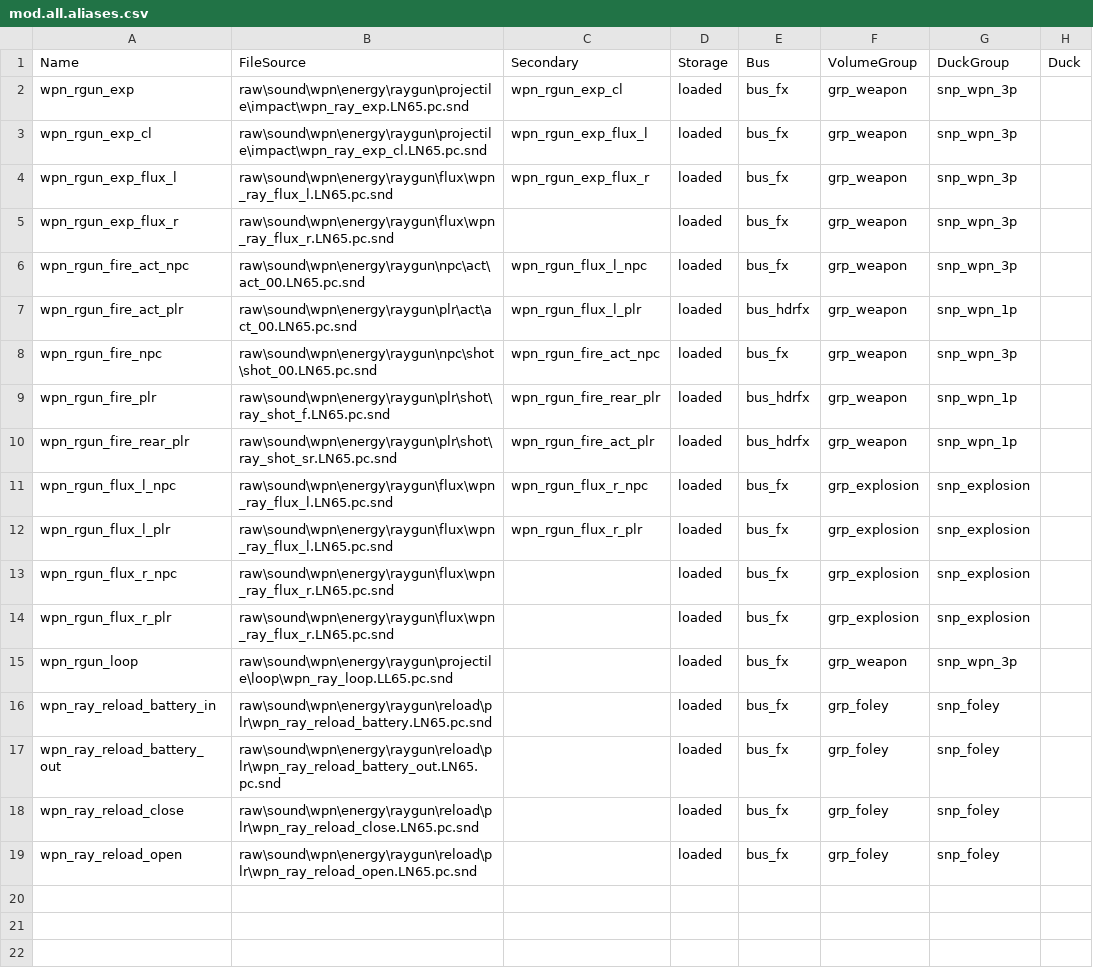
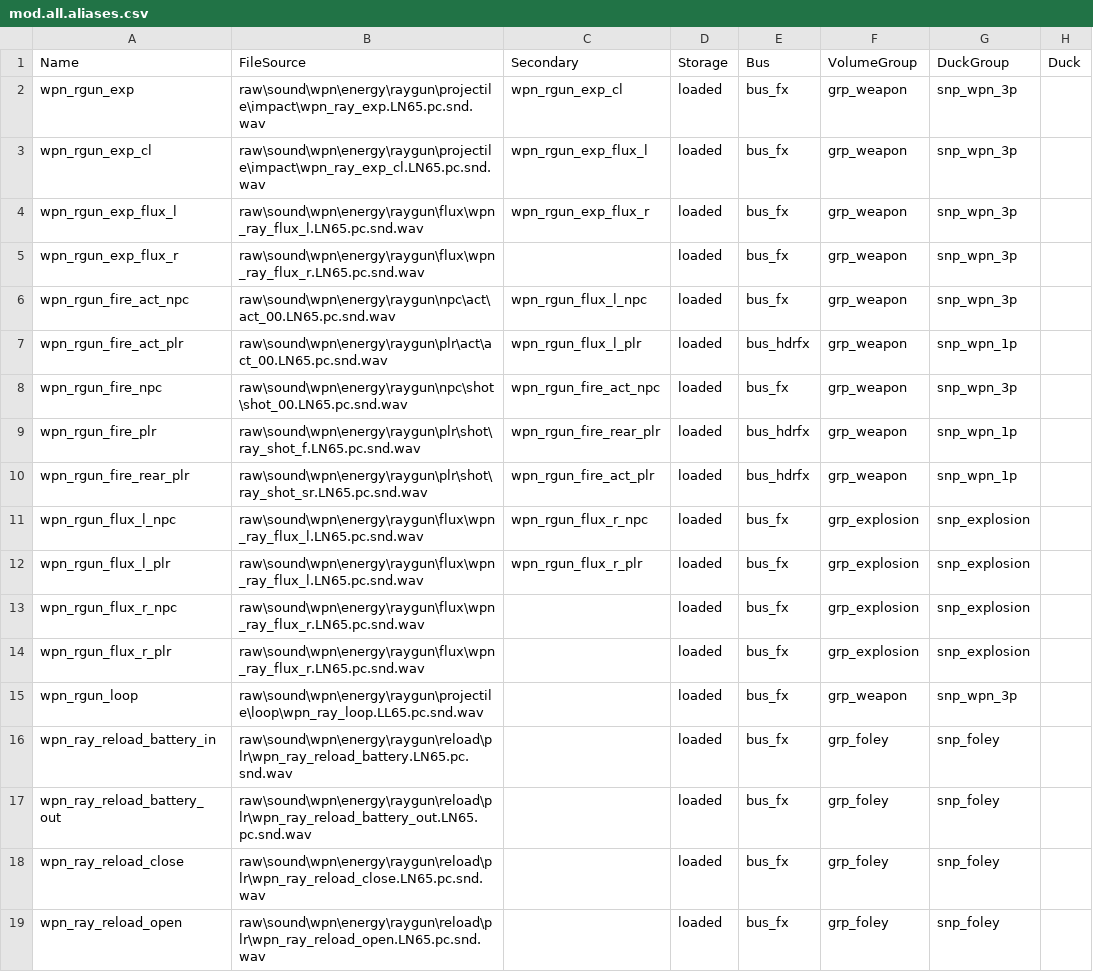
Before and after one commit to denalisun/mp_raygun, a CSV file: soundbank/mod.all.aliases.csv, drawn as a sheet; only a part is shown; the diff names each change by its address in the sheet, - before the commit and + after, or states it on an @@ line.

```diff
--- a/soundbank/mod.all.aliases.csv
+++ b/soundbank/mod.all.aliases.csv
-B2 (FileSource): raw\sound\wpn\energy\raygun\projectile\impact\wpn_ray_exp.LN65.pc.snd
+B2 (FileSource): raw\sound\wpn\energy\raygun\projectile\impact\wpn_ray_exp.LN65.pc.snd.wav
-B3 (FileSource): raw\sound\wpn\energy\raygun\projectile\impact\wpn_ray_exp_cl.LN65.pc.snd
+B3 (FileSource): raw\sound\wpn\energy\raygun\projectile\impact\wpn_ray_exp_cl.LN65.pc.snd.wav
-B4 (FileSource): raw\sound\wpn\energy\raygun\flux\wpn_ray_flux_l.LN65.pc.snd
+B4 (FileSource): raw\sound\wpn\energy\raygun\flux\wpn_ray_flux_l.LN65.pc.snd.wav
-B5 (FileSource): raw\sound\wpn\energy\raygun\flux\wpn_ray_flux_r.LN65.pc.snd
+B5 (FileSource): raw\sound\wpn\energy\raygun\flux\wpn_ray_flux_r.LN65.pc.snd.wav
-B6 (FileSource): raw\sound\wpn\energy\raygun\npc\act\act_00.LN65.pc.snd
+B6 (FileSource): raw\sound\wpn\energy\raygun\npc\act\act_00.LN65.pc.snd.wav
-B7 (FileSource): raw\sound\wpn\energy\raygun\plr\act\act_00.LN65.pc.snd
+B7 (FileSource): raw\sound\wpn\energy\raygun\plr\act\act_00.LN65.pc.snd.wav
-B8 (FileSource): raw\sound\wpn\energy\raygun\npc\shot\shot_00.LN65.pc.snd
+B8 (FileSource): raw\sound\wpn\energy\raygun\npc\shot\shot_00.LN65.pc.snd.wav
-B9 (FileSource): raw\sound\wpn\energy\raygun\plr\shot\ray_shot_f.LN65.pc.snd
+B9 (FileSource): raw\sound\wpn\energy\raygun\plr\shot\ray_shot_f.LN65.pc.snd.wav
-B10 (FileSource): raw\sound\wpn\energy\raygun\plr\shot\ray_shot_sr.LN65.pc.snd
+B10 (FileSource): raw\sound\wpn\energy\raygun\plr\shot\ray_shot_sr.LN65.pc.snd.wav
-B11:B12 (FileSource): raw\sound\wpn\energy\raygun\flux\wpn_ray_flux_l.LN65.pc.snd
+B11:B12 (FileSource): raw\sound\wpn\energy\raygun\flux\wpn_ray_flux_l.LN65.pc.snd.wav
-B13:B14 (FileSource): raw\sound\wpn\energy\raygun\flux\wpn_ray_flux_r.LN65.pc.snd
+B13:B14 (FileSource): raw\sound\wpn\energy\raygun\flux\wpn_ray_flux_r.LN65.pc.snd.wav
-B15 (FileSource): raw\sound\wpn\energy\raygun\projectile\loop\wpn_ray_loop.LL65.pc.snd
+B15 (FileSource): raw\sound\wpn\energy\raygun\projectile\loop\wpn_ray_loop.LL65.pc.snd.wav
-B16 (FileSource): raw\sound\wpn\energy\raygun\reload\plr\wpn_ray_reload_battery.LN65.pc.snd
+B16 (FileSource): raw\sound\wpn\energy\raygun\reload\plr\wpn_ray_reload_battery.LN65.pc.snd.wav
-B17 (FileSource): raw\sound\wpn\energy\raygun\reload\plr\wpn_ray_reload_battery_out.LN65.pc.snd
+B17 (FileSource): raw\sound\wpn\energy\raygun\reload\plr\wpn_ray_reload_battery_out.LN65.pc.snd.wav
-B18 (FileSource): raw\sound\wpn\energy\raygun\reload\plr\wpn_ray_reload_close.LN65.pc.snd
+B18 (FileSource): raw\sound\wpn\energy\raygun\reload\plr\wpn_ray_reload_close.LN65.pc.snd.wav
-B19 (FileSource): raw\sound\wpn\energy\raygun\reload\plr\wpn_ray_reload_open.LN65.pc.snd
+B19 (FileSource): raw\sound\wpn\energy\raygun\reload\plr\wpn_ray_reload_open.LN65.pc.snd.wav
```
Also changed, not shown: 14 other files.
